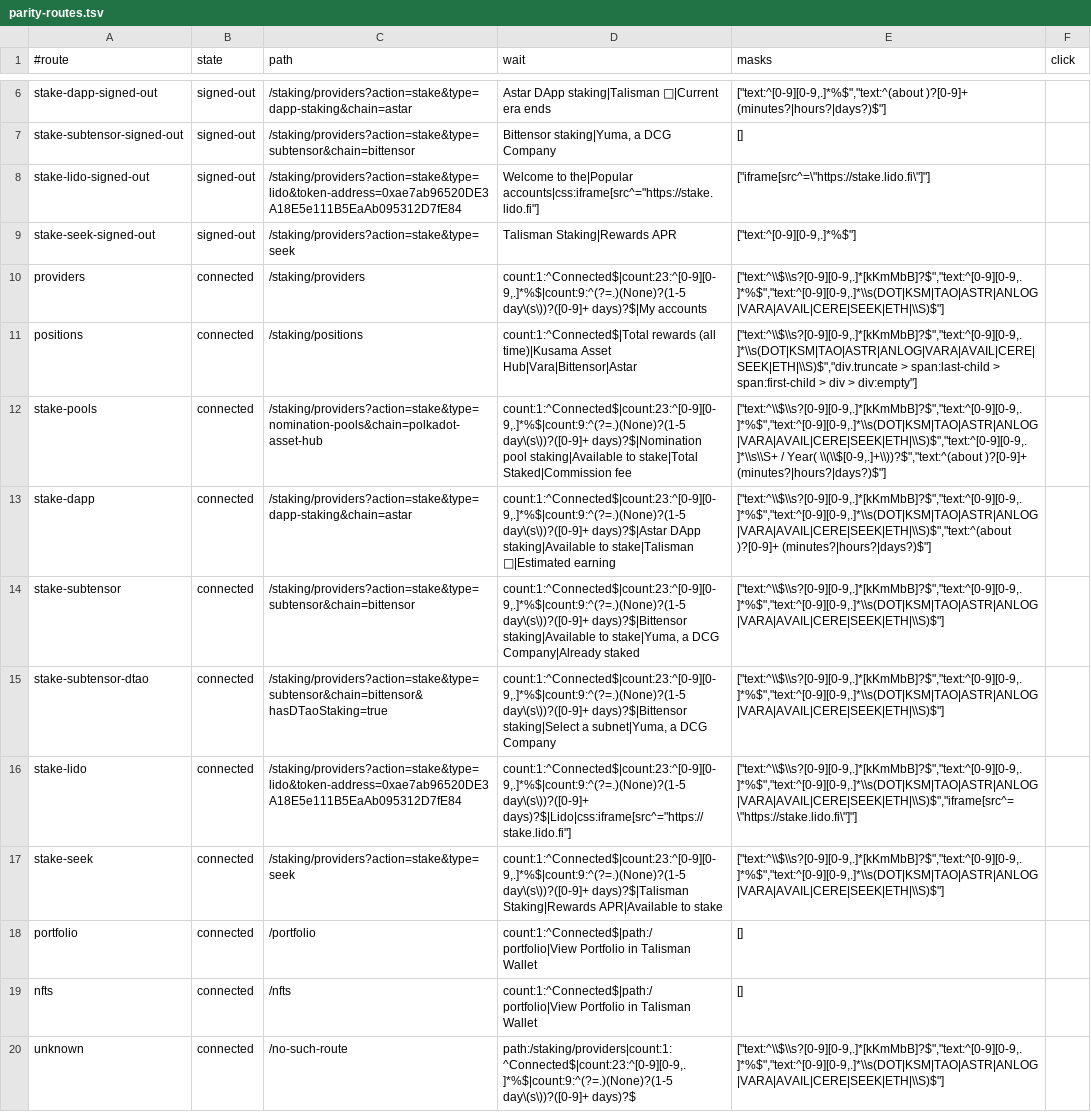
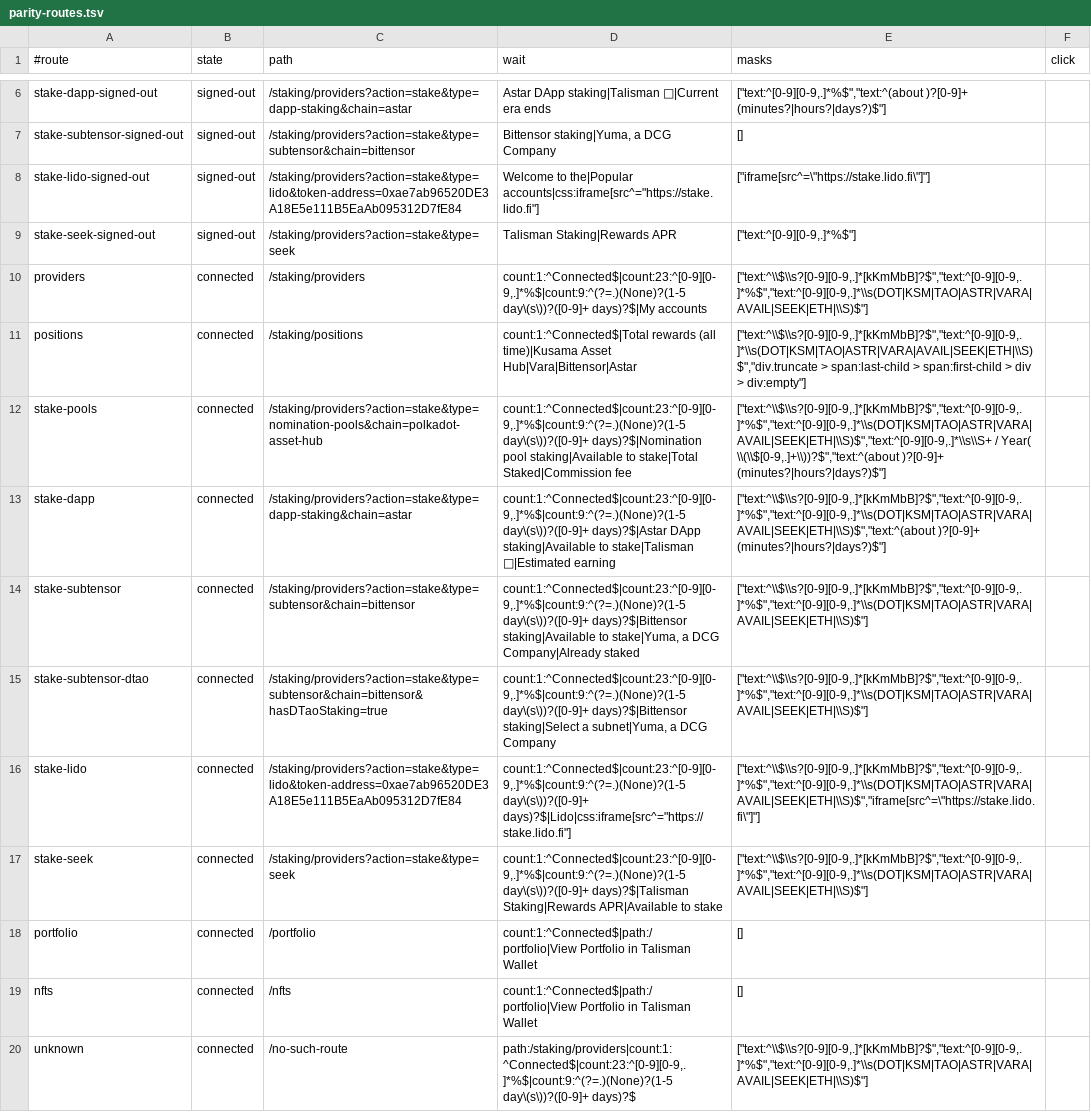
Before and after one commit to TalismanSociety/talisman-web, a TSV file: .claude/skills/verify/parity-routes.tsv, drawn as a sheet; only a part is shown, gaps mark what is left out; the diff names each change by its address in the sheet, - before the commit and + after, or states it on an @@ line.

Commit message:
✅ Cover missing fast unbond, drop Cere and Analog verify leftovers

```diff
--- a/.claude/skills/verify/parity-routes.tsv
+++ b/.claude/skills/verify/parity-routes.tsv
-E10 (masks): ["text:^\\$\\s?[0-9][0-9,.]*[kKmMbB]?$","text:^[0-9][0-9,.]*%$","text:^[0-9][0-9,.]*\\s(DOT|KSM|TAO|ASTR|ANLOG|VARA|AVAIL|CERE|SEEK|ETH|\\S)$"]
+E10 (masks): ["text:^\\$\\s?[0-9][0-9,.]*[kKmMbB]?$","text:^[0-9][0-9,.]*%$","text:^[0-9][0-9,.]*\\s(DOT|KSM|TAO|ASTR|VARA|AVAIL|SEEK|ETH|\\S)$"]
-E11 (masks): ["text:^\\$\\s?[0-9][0-9,.]*[kKmMbB]?$","text:^[0-9][0-9,.]*\\s(DOT|KSM|TAO|ASTR|ANLOG|VARA|AVAIL|CERE|SEEK|ETH|\\S)$","div.truncate > span:last-child…
+E11 (masks): ["text:^\\$\\s?[0-9][0-9,.]*[kKmMbB]?$","text:^[0-9][0-9,.]*\\s(DOT|KSM|TAO|ASTR|VARA|AVAIL|SEEK|ETH|\\S)$","div.truncate > span:last-child…
-E12 (masks): ["text:^\\$\\s?[0-9][0-9,.]*[kKmMbB]?$","text:^[0-9][0-9,.]*%$","text:^[0-9][0-9,.]*\\s(DOT|KSM|TAO|ASTR|ANLOG|VARA|AVAIL|CERE|SEEK|ETH|\\S)$","text:^[0-9][0-9,.]*\\s\\S+ / Year(…
+E12 (masks): ["text:^\\$\\s?[0-9][0-9,.]*[kKmMbB]?$","text:^[0-9][0-9,.]*%$","text:^[0-9][0-9,.]*\\s(DOT|KSM|TAO|ASTR|VARA|AVAIL|SEEK|ETH|\\S)$","text:^[0-9][0-9,.]*\\s\\S+ / Year(…
-E13 (masks): ["text:^\\$\\s?[0-9][0-9,.]*[kKmMbB]?$","text:^[0-9][0-9,.]*%$","text:^[0-9][0-9,.]*\\s(DOT|KSM|TAO|ASTR|ANLOG|VARA|AVAIL|CERE|SEEK|ETH|\\S)$","text:^(about )?[0-9]+ (minutes?|hours?|days?)$"]
+E13 (masks): ["text:^\\$\\s?[0-9][0-9,.]*[kKmMbB]?$","text:^[0-9][0-9,.]*%$","text:^[0-9][0-9,.]*\\s(DOT|KSM|TAO|ASTR|VARA|AVAIL|SEEK|ETH|\\S)$","text:^(about )?[0-9]+ (minutes?|hours?|days?)$"]
-E14:E15 (masks): ["text:^\\$\\s?[0-9][0-9,.]*[kKmMbB]?$","text:^[0-9][0-9,.]*%$","text:^[0-9][0-9,.]*\\s(DOT|KSM|TAO|ASTR|ANLOG|VARA|AVAIL|CERE|SEEK|ETH|\\S)$"]
+E14:E15 (masks): ["text:^\\$\\s?[0-9][0-9,.]*[kKmMbB]?$","text:^[0-9][0-9,.]*%$","text:^[0-9][0-9,.]*\\s(DOT|KSM|TAO|ASTR|VARA|AVAIL|SEEK|ETH|\\S)$"]
-E16 (masks): ["text:^\\$\\s?[0-9][0-9,.]*[kKmMbB]?$","text:^[0-9][0-9,.]*%$","text:^[0-9][0-9,.]*\\s(DOT|KSM|TAO|ASTR|ANLOG|VARA|AVAIL|CERE|SEEK|ETH|\\S)$","iframe[src^=\"https://stake.lido.fi\"]"]
+E16 (masks): ["text:^\\$\\s?[0-9][0-9,.]*[kKmMbB]?$","text:^[0-9][0-9,.]*%$","text:^[0-9][0-9,.]*\\s(DOT|KSM|TAO|ASTR|VARA|AVAIL|SEEK|ETH|\\S)$","iframe[src^=\"https://stake.lido.fi\"]"]
-E17 (masks): ["text:^\\$\\s?[0-9][0-9,.]*[kKmMbB]?$","text:^[0-9][0-9,.]*%$","text:^[0-9][0-9,.]*\\s(DOT|KSM|TAO|ASTR|ANLOG|VARA|AVAIL|CERE|SEEK|ETH|\\S)$"]
+E17 (masks): ["text:^\\$\\s?[0-9][0-9,.]*[kKmMbB]?$","text:^[0-9][0-9,.]*%$","text:^[0-9][0-9,.]*\\s(DOT|KSM|TAO|ASTR|VARA|AVAIL|SEEK|ETH|\\S)$"]
-E20 (masks): ["text:^\\$\\s?[0-9][0-9,.]*[kKmMbB]?$","text:^[0-9][0-9,.]*%$","text:^[0-9][0-9,.]*\\s(DOT|KSM|TAO|ASTR|ANLOG|VARA|AVAIL|CERE|SEEK|ETH|\\S)$"]
+E20 (masks): ["text:^\\$\\s?[0-9][0-9,.]*[kKmMbB]?$","text:^[0-9][0-9,.]*%$","text:^[0-9][0-9,.]*\\s(DOT|KSM|TAO|ASTR|VARA|AVAIL|SEEK|ETH|\\S)$"]
```
Also changed, not shown: 2 other files.
